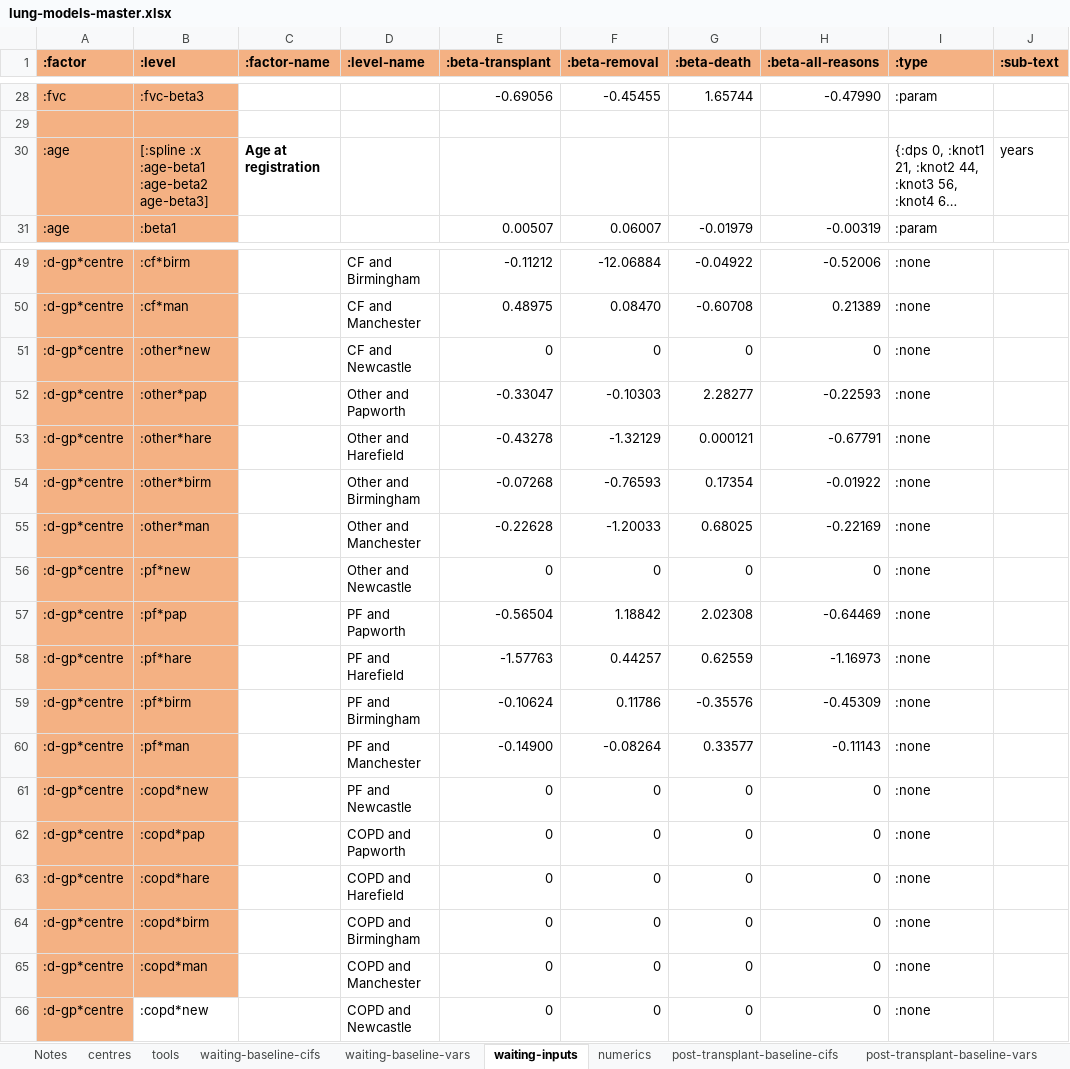
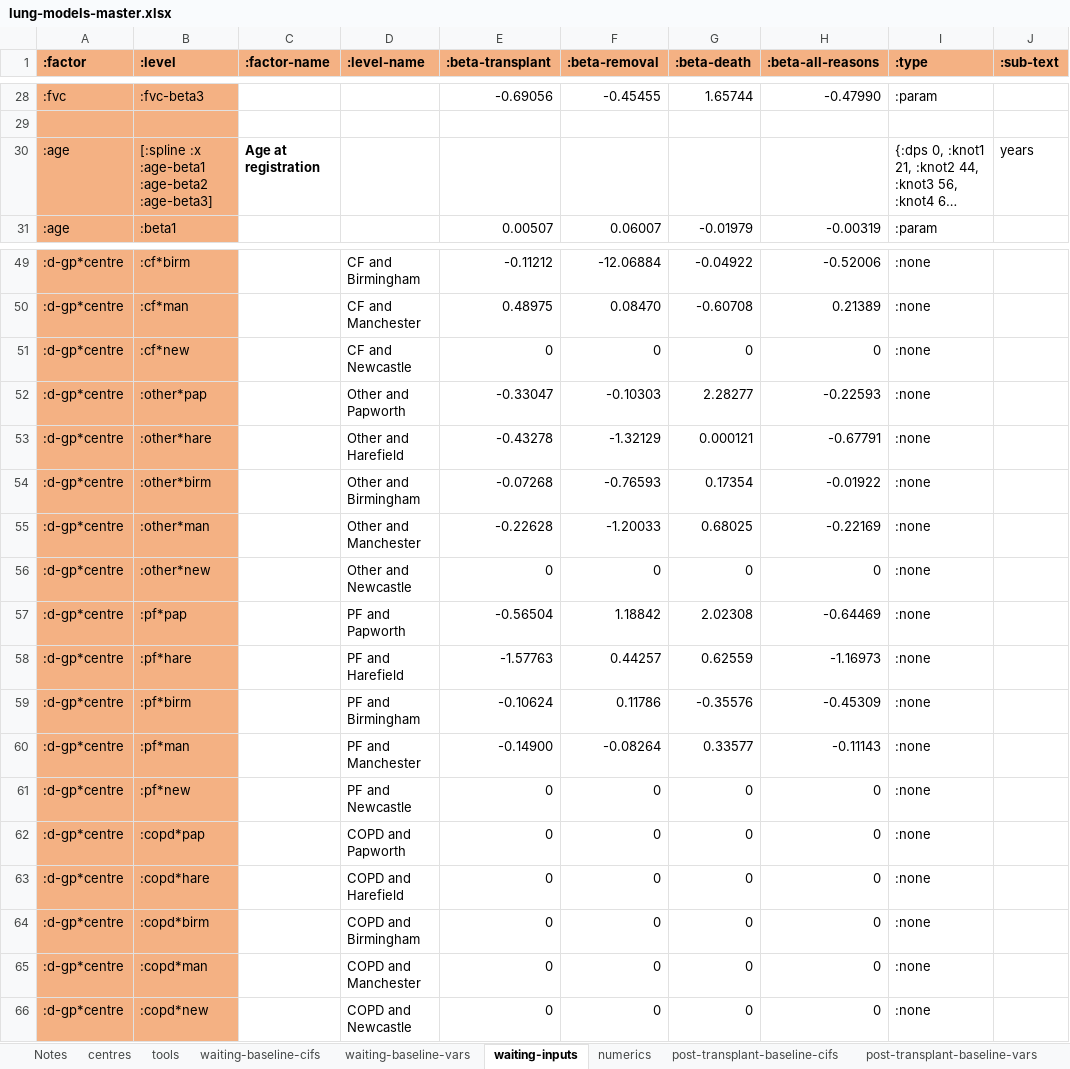
Before and after one commit to WintonCentre/kcp, an Excel workbook: data/lung-models-master.xlsx, sheet waiting-inputs, drawn as a sheet; only a part is shown, gaps mark what is left out; long unchanged cells end in …; values as stored, in another font and other column widths than the file's, no borders; the diff names each change by its address in the sheet, - before the commit and + after, or states it on an @@ line.

Commit message:
beta-xs calculation wip. num inc/dec

```diff
--- a/data/lung-models-master.xlsx (sheet waiting-inputs)
+++ b/data/lung-models-master.xlsx (sheet waiting-inputs)
-B30 (:level): [:spline :x :age-beta1 :age-beta2 age-beta3]
+B30 (:level): [:spline :x :age-beta1 :age-beta2 :age-beta3]
-B51 (:level): :other*new
+B51 (:level): :cf*new
-B56 (:level): :pf*new
+B56 (:level): :other*new
-B61 (:level): :copd*new
+B61 (:level): :pf*new
-B66 fill: none
+B66 fill: #F4B183
```
Also changed, not shown: sheet from-listing-inputs, 3 other files.
